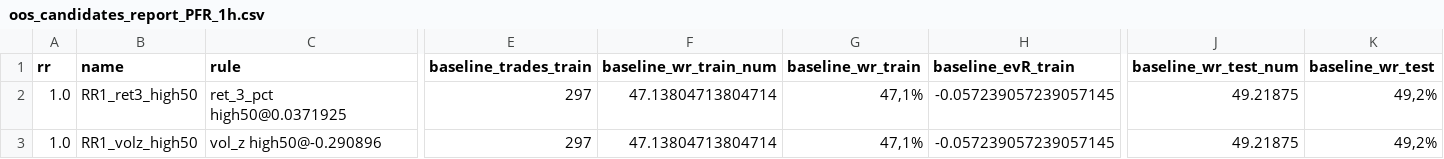
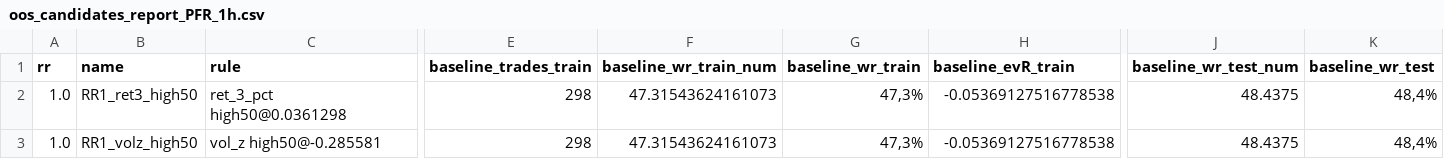
Before and after one commit to gabrielmachadogh/Backtests.v2, a CSV file: results/recommended/tf30/oos_candidates_report_PFR_1h.csv, drawn as a sheet; only a part is shown, gaps mark what is left out; the diff covers the shown part only; the diff names each change by its address in the sheet, - before the commit and + after, or states it on an @@ line.

```diff
--- a/results/recommended/tf30/oos_candidates_report_PFR_1h.csv
+++ b/results/recommended/tf30/oos_candidates_report_PFR_1h.csv
-C2 (rule): ret_3_pct high50@0.0371925
+C2 (rule): ret_3_pct high50@0.0361298
-E2:E3 (baseline_trades_train): 297
+E2:E3 (baseline_trades_train): 298
-F2:F3 (baseline_wr_train_num): 47.13804713804714
+F2:F3 (baseline_wr_train_num): 47.31543624161073
-G2:G3 (baseline_wr_train): 47,1%
+G2:G3 (baseline_wr_train): 47,3%
-H2:H3 (baseline_evR_train): -0.057239057239057145
+H2:H3 (baseline_evR_train): -0.05369127516778538
-J2:J3 (baseline_wr_test_num): 49.21875
+J2:J3 (baseline_wr_test_num): 48.4375
-K2:K3 (baseline_wr_test): 49,2%
+K2:K3 (baseline_wr_test): 48,4%
-C3 (rule): vol_z high50@-0.290896
+C3 (rule): vol_z high50@-0.285581
```
Also changed, not shown: 164 edited cells elsewhere in this file, results/recommended/STABILITY.csv, results/recommended/tf20/oos_candidates_report_PFR_1h.csv, 7 other files.
